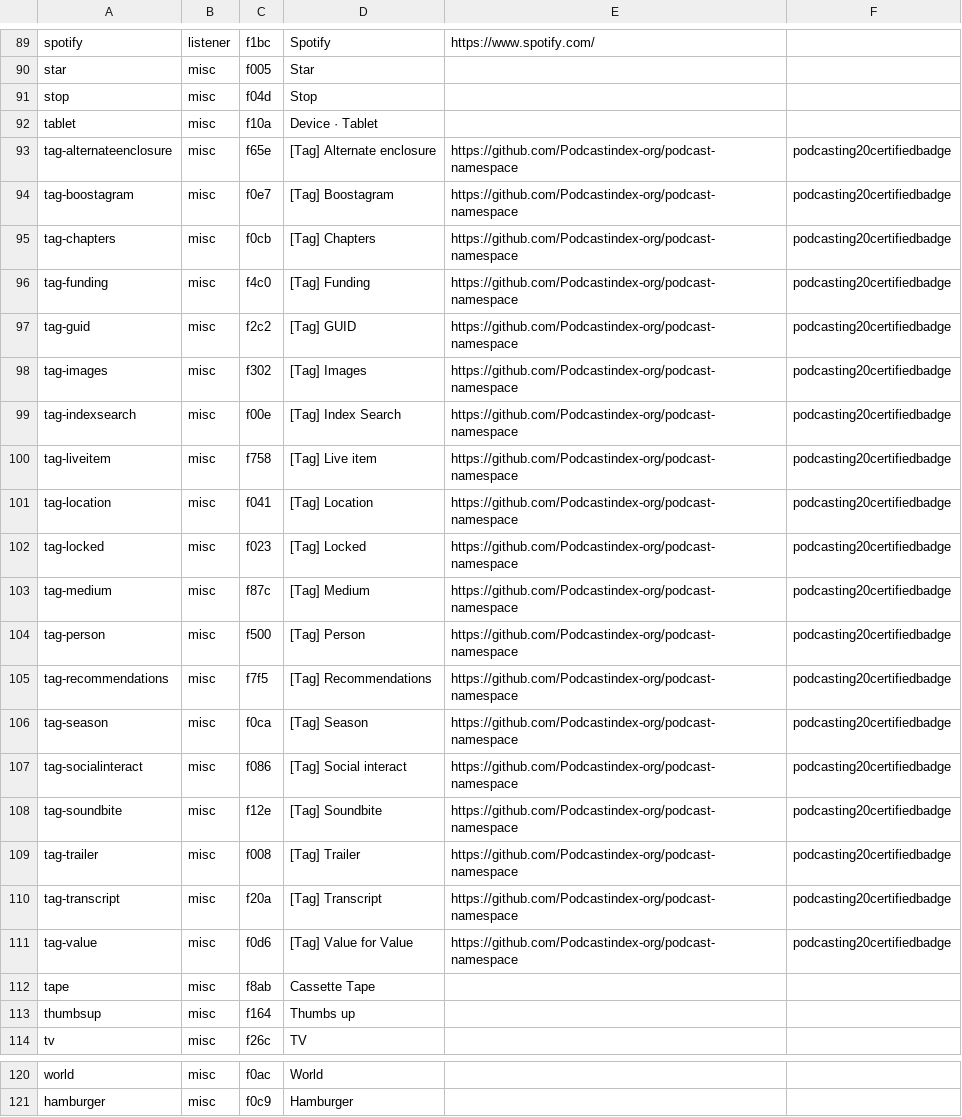
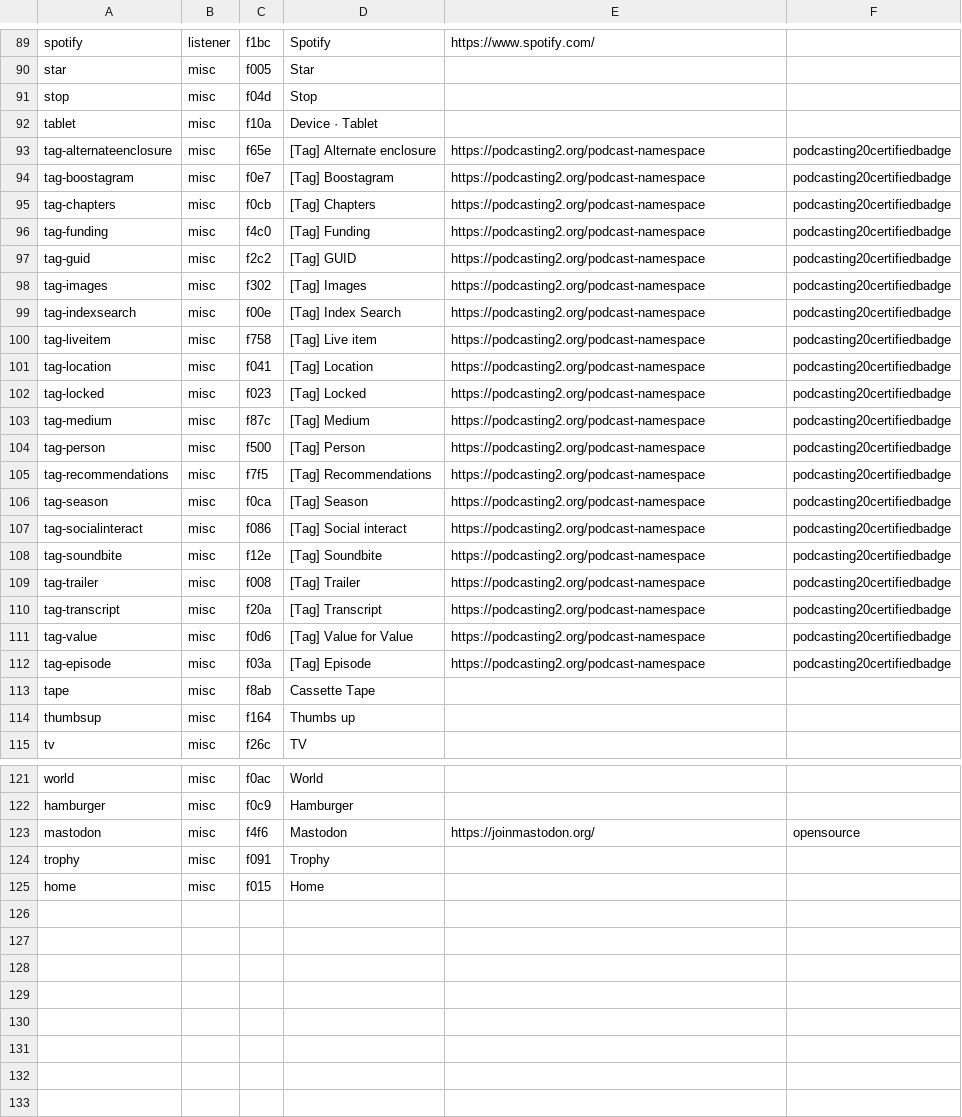
Before and after one commit to leoherzog/podcastfont, a CSV file: src/character-map/FontAwesome.csv, drawn as a sheet; only a part is shown, gaps mark what is left out; the diff covers the shown part only.

```diff
--- a/src/character-map/FontAwesome.csv
+++ b/src/character-map/FontAwesome.csv
@@ -92,21 +92,22 @@ stop;misc;f04d;Stop;;
 tablet;misc;f10a;Device · Tablet;;
-tag-alternateenclosure;misc;f65e;[Tag] Alternate enclosure;https://github.com/Podcastindex-org/podcast-namespace;podcasting20certifiedbadge
-tag-boostagram;misc;f0e7;[Tag] Boostagram;https://github.com/Podcastindex-org/podcast-namespace;podcasting20certifiedbadge
-tag-chapters;misc;f0cb;[Tag] Chapters;https://github.com/Podcastindex-org/podcast-namespace;podcasting20certifiedbadge
-tag-funding;misc;f4c0;[Tag] Funding;https://github.com/Podcastindex-org/podcast-namespace;podcasting20certifiedbadge
-tag-guid;misc;f2c2;[Tag] GUID;https://github.com/Podcastindex-org/podcast-namespace;podcasting20certifiedbadge
-tag-images;misc;f302;[Tag] Images;https://github.com/Podcastindex-org/podcast-namespace;podcasting20certifiedbadge
-tag-indexsearch;misc;f00e;[Tag] Index Search;https://github.com/Podcastindex-org/podcast-namespace;podcasting20certifiedbadge
-tag-liveitem;misc;f758;[Tag] Live item;https://github.com/Podcastindex-org/podcast-namespace;podcasting20certifiedbadge
-tag-location;misc;f041;[Tag] Location;https://github.com/Podcastindex-org/podcast-namespace;podcasting20certifiedbadge
-tag-locked;misc;f023;[Tag] Locked;https://github.com/Podcastindex-org/podcast-namespace;podcasting20certifiedbadge
-tag-medium;misc;f87c;[Tag] Medium;https://github.com/Podcastindex-org/podcast-namespace;podcasting20certifiedbadge
-tag-person;misc;f500;[Tag] Person;https://github.com/Podcastindex-org/podcast-namespace;podcasting20certifiedbadge
-tag-recommendations;misc;f7f5;[Tag] Recommendations;https://github.com/Podcastindex-org/podcast-namespace;podcasting20certifiedbadge
-tag-season;misc;f0ca;[Tag] Season;https://github.com/Podcastindex-org/podcast-namespace;podcasting20certifiedbadge
-tag-socialinteract;misc;f086;[Tag] Social interact;https://github.com/Podcastindex-org/podcast-namespace;podcasting20certifiedbadge
-tag-soundbite;misc;f12e;[Tag] Soundbite;https://github.com/Podcastindex-org/podcast-namespace;podcasting20certifiedbadge
-tag-trailer;misc;f008;[Tag] Trailer;https://github.com/Podcastindex-org/podcast-namespace;podcasting20certifiedbadge
-tag-transcript;misc;f20a;[Tag] Transcript;https://github.com/Podcastindex-org/podcast-namespace;podcasting20certifiedbadge
-tag-value;misc;f0d6;[Tag] Value for Value;https://github.com/Podcastindex-org/podcast-namespace;podcasting20certifiedbadge
+tag-alternateenclosure;misc;f65e;[Tag] Alternate enclosure;https://podcasting2.org/podcast-namespace;podcasting20certifiedbadge
+tag-boostagram;misc;f0e7;[Tag] Boostagram;https://podcasting2.org/podcast-namespace;podcasting20certifiedbadge
+tag-chapters;misc;f0cb;[Tag] Chapters;https://podcasting2.org/podcast-namespace;podcasting20certifiedbadge
+tag-funding;misc;f4c0;[Tag] Funding;https://podcasting2.org/podcast-namespace;podcasting20certifiedbadge
+tag-guid;misc;f2c2;[Tag] GUID;https://podcasting2.org/podcast-namespace;podcasting20certifiedbadge
+tag-images;misc;f302;[Tag] Images;https://podcasting2.org/podcast-namespace;podcasting20certifiedbadge
+tag-indexsearch;misc;f00e;[Tag] Index Search;https://podcasting2.org/podcast-namespace;podcasting20certifiedbadge
+tag-liveitem;misc;f758;[Tag] Live item;https://podcasting2.org/podcast-namespace;podcasting20certifiedbadge
+tag-location;misc;f041;[Tag] Location;https://podcasting2.org/podcast-namespace;podcasting20certifiedbadge
+tag-locked;misc;f023;[Tag] Locked;https://podcasting2.org/podcast-namespace;podcasting20certifiedbadge
+tag-medium;misc;f87c;[Tag] Medium;https://podcasting2.org/podcast-namespace;podcasting20certifiedbadge
+tag-person;misc;f500;[Tag] Person;https://podcasting2.org/podcast-namespace;podcasting20certifiedbadge
+tag-recommendations;misc;f7f5;[Tag] Recommendations;https://podcasting2.org/podcast-namespace;podcasting20certifiedbadge
+tag-season;misc;f0ca;[Tag] Season;https://podcasting2.org/podcast-namespace;podcasting20certifiedbadge
+tag-socialinteract;misc;f086;[Tag] Social interact;https://podcasting2.org/podcast-namespace;podcasting20certifiedbadge
+tag-soundbite;misc;f12e;[Tag] Soundbite;https://podcasting2.org/podcast-namespace;podcasting20certifiedbadge
+tag-trailer;misc;f008;[Tag] Trailer;https://podcasting2.org/podcast-namespace;podcasting20certifiedbadge
+tag-transcript;misc;f20a;[Tag] Transcript;https://podcasting2.org/podcast-namespace;podcasting20certifiedbadge
+tag-value;misc;f0d6;[Tag] Value for Value;https://podcasting2.org/podcast-namespace;podcasting20certifiedbadge
+tag-episode;misc;f03a;[Tag] Episode;https://podcasting2.org/podcast-namespace;podcasting20certifiedbadge
 tape;misc;f8ab;Cassette Tape;;
@@ -121 +122,4 @@ world;misc;f0ac;World;;
 hamburger;misc;f0c9;Hamburger;;
+mastodon;misc;f4f6;Mastodon;https://joinmastodon.org/;opensource
+trophy;misc;f091;Trophy;;
+home;misc;f015;Home;;
```
Also changed, not shown: 1 edited cell elsewhere in this file, src/character-map/PodcastFont.csv, 13 other files.
